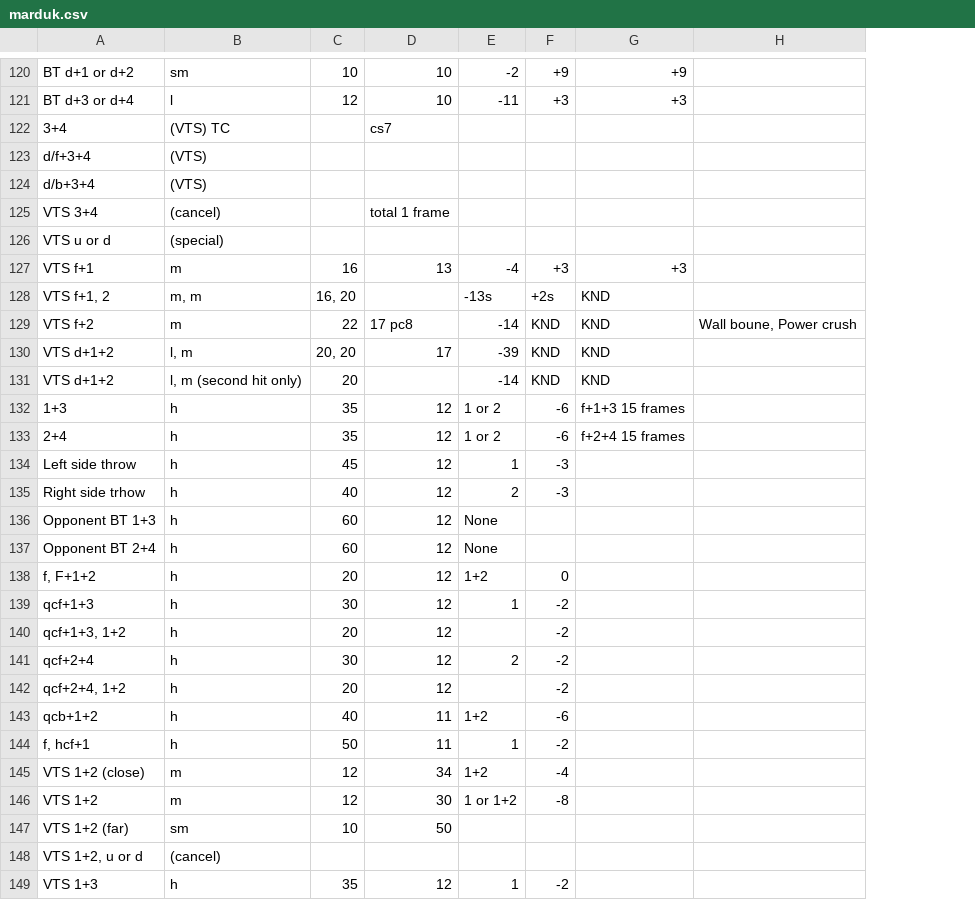
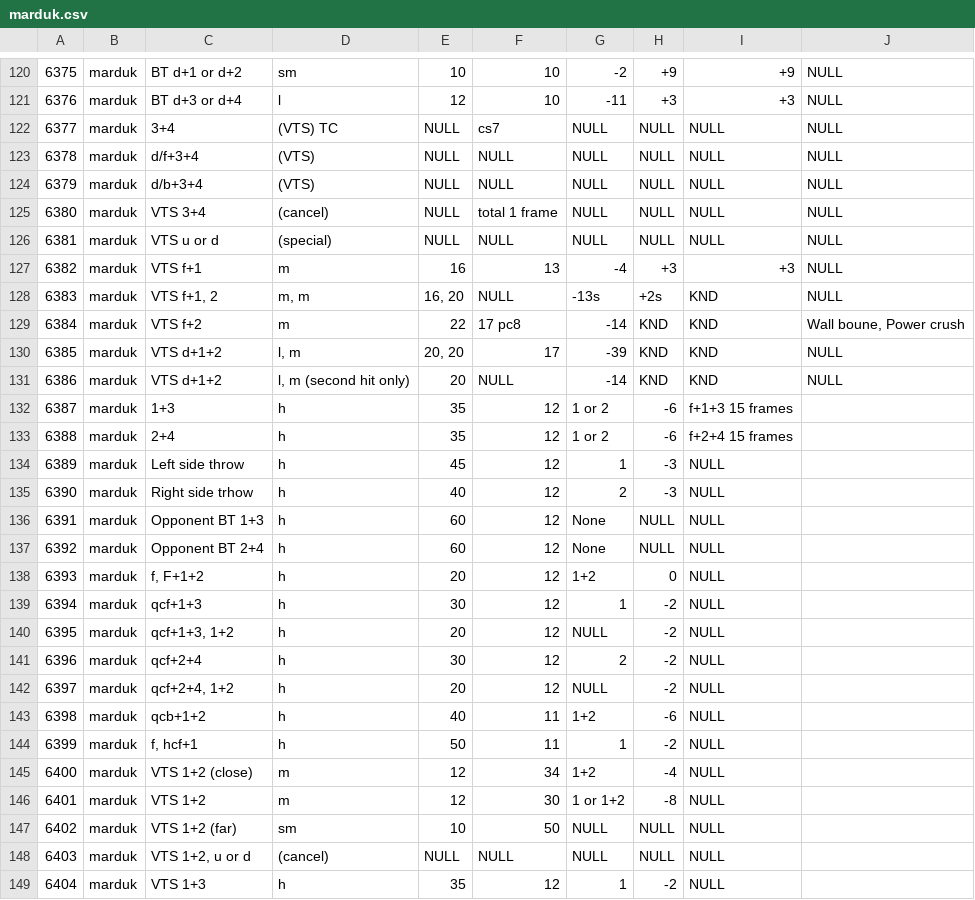
Before and after one commit to basulaib/TekkenProject, a CSV file: data/marduk.csv, drawn as a sheet; only a part is shown, gaps mark what is left out; removed rows and columns are numbered as before the commit, all else as after; the diff covers the shown part only; the diff names each change by its address in the sheet, - before the commit and + after, or states it on an @@ line.

```diff
--- a/data/marduk.csv
+++ b/data/marduk.csv
+column A, rows 120-149: 6375 | 6376 | 6377 | 6378 | 6379 | 6380 | 6381 | 6382 | 6383 | 6384 | 6385 | 6386 | 6387 | 6388 | 6389 | 6390 | 6391 | 6392 | 6393 | 6394 | 6395 | 6396 | 6397 | 6398 | 6399 | 6400 | 6401 | 6402 | 6403 | 6404
+column B, rows 120-149: all marduk
-column H, row 129: Wall boune, Power crush
+column J, rows 120-131: NULL | NULL | NULL | NULL | NULL | NULL | NULL | NULL | NULL | Wall boune, Power crush | NULL | NULL
-E122:E126: (empty)
+E122:E126: NULL
-G122:G126: (empty)
+G122:G126: NULL
-H122:H126: (empty)
+H122:H126: NULL
-I122:I126: (empty)
+I122:I126: NULL
-F123:F124: (empty)
+F123:F124: NULL
-F126: (empty)
+F126: NULL
-F128: (empty)
+F128: NULL
-F131: (empty)
+F131: NULL
-I134:I149: (empty)
+I134:I149: NULL
-H136:H137: (empty)
+H136:H137: NULL
-G140: (empty)
+G140: NULL
-G142: (empty)
+G142: NULL
-G147:G148: (empty)
+G147:G148: NULL
-H147:H148: (empty)
+H147:H148: NULL
-E148: (empty)
+E148: NULL
-F148: (empty)
+F148: NULL
```
Also changed, not shown: 1 added row, 1 removed row and 76 edited cells elsewhere in this file, data/bob.csv, data/heihachi.csv, 45 other files.
